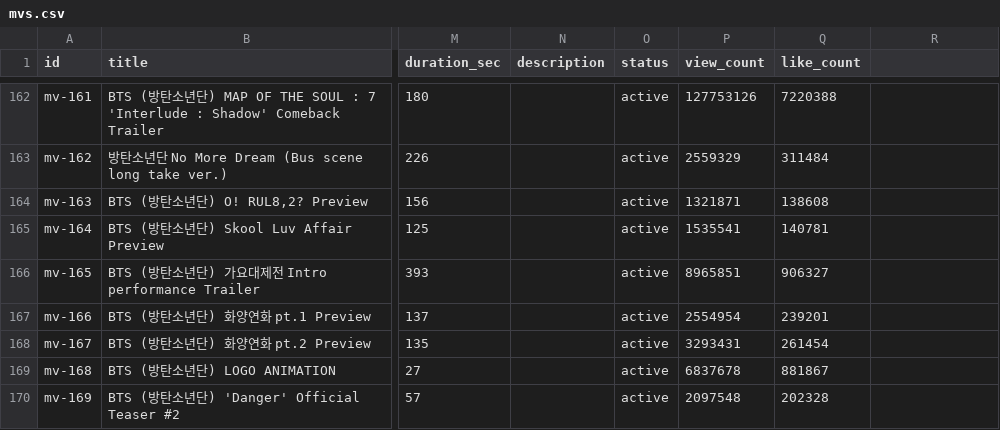
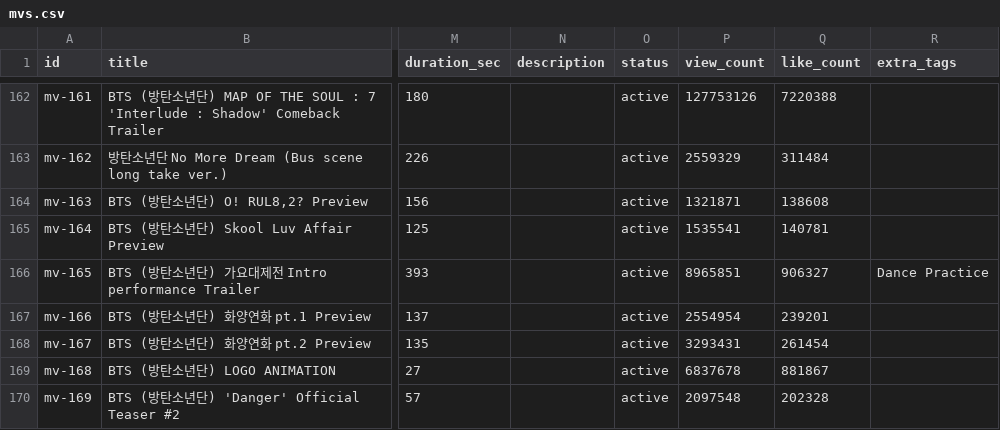
Before and after one commit to diyamaxxing/btsbootcamp, a CSV file: data/raws/mvs.csv, drawn as a sheet; only a part is shown, gaps mark what is left out; the diff names each change by its address in the sheet, - before the commit and + after, or states it on an @@ line.

```diff
--- a/data/raws/mvs.csv
+++ b/data/raws/mvs.csv
-R1: (empty)
+R1: extra_tags
-R166 (extra_tags): (empty)
+R166 (extra_tags): Dance Practice
```
Also changed, not shown: data/raws/bangtan_bombs.csv, data/raws/bts_on_air.csv, 5 other files.
